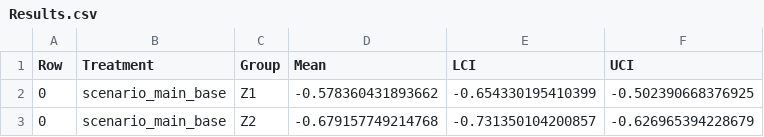
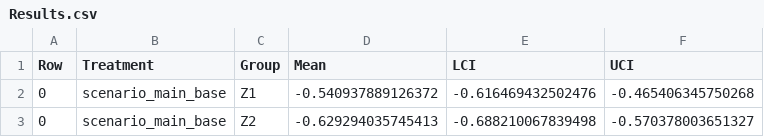
Before and after one commit to cmu-sei/causal-lair, a CSV file: data/Results.csv, drawn as a sheet.

```diff
--- a/data/Results.csv
+++ b/data/Results.csv
@@ -1,3 +1,3 @@
 "Row","Treatment","Group","Mean","LCI","UCI"
-0,scenario_main_base,Z1,-0.578360431893662,-0.654330195410399,-0.502390668376925
-0,scenario_main_base,Z2,-0.679157749214768,-0.731350104200857,-0.626965394228679
+0,scenario_main_base,Z1,-0.540937889126372,-0.616469432502476,-0.465406345750268
+0,scenario_main_base,Z2,-0.629294035745413,-0.688210067839498,-0.570378003651327
```
Also changed, not shown: data/ResultsOut.csv, data/scenario_main_base-Z1-data.csv, 14 other files.
